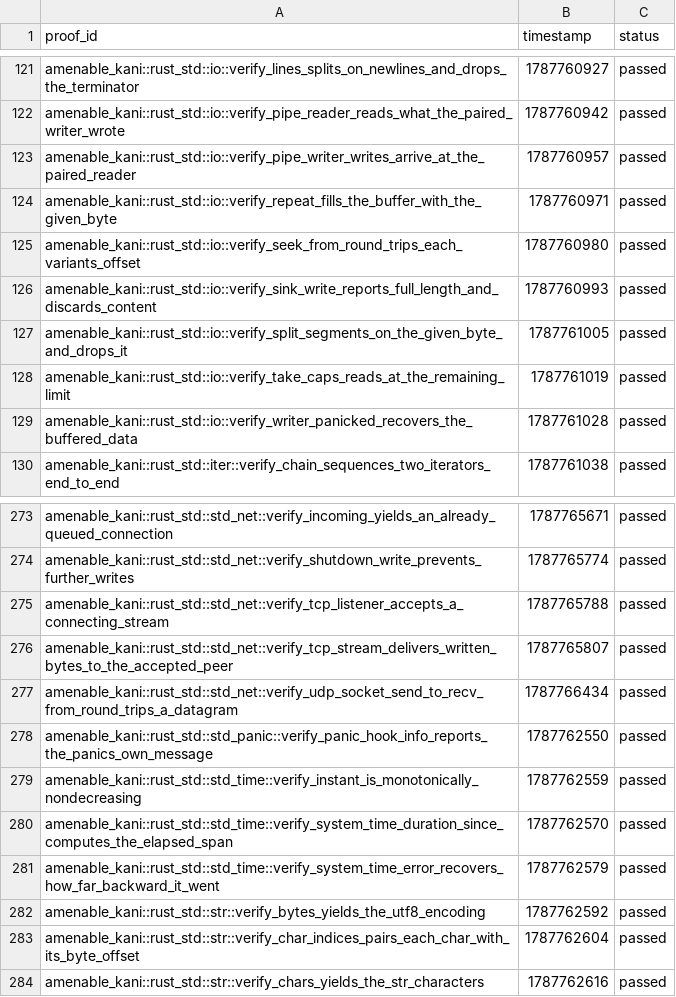
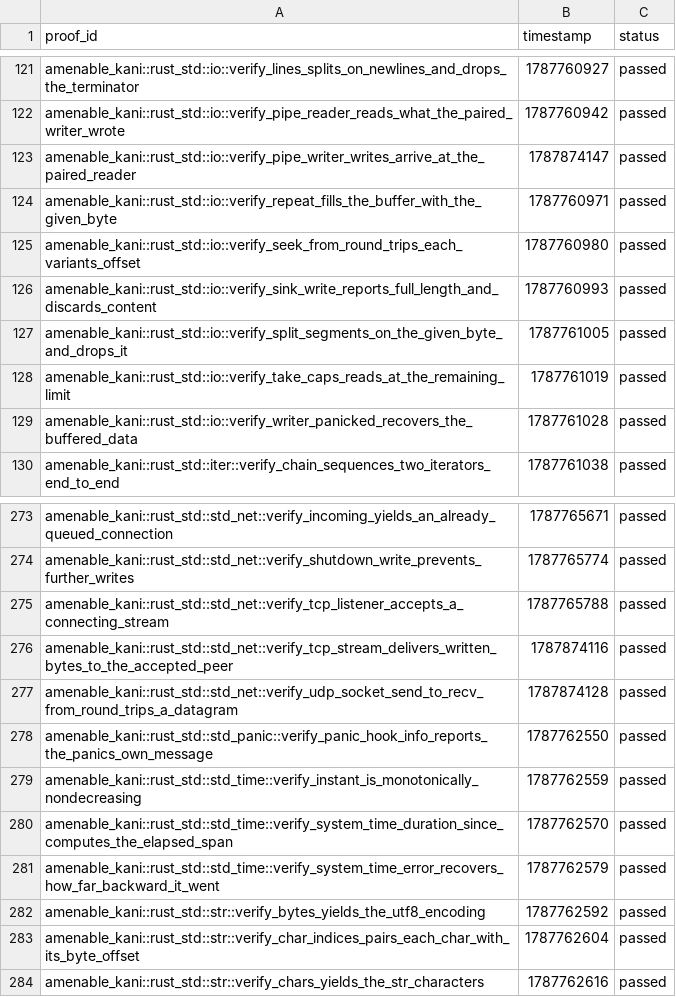
Before and after one commit to crumplecup/amenable, a CSV file: artifacts/kani-verification-results.csv, drawn as a sheet; only a part is shown, gaps mark what is left out.

```diff
--- a/artifacts/kani-verification-results.csv
+++ b/artifacts/kani-verification-results.csv
@@ -122,3 +122,3 @@ amenable_kani::rust_std::io::verify_lines_splits_on_newlines_and_drops_the_termi
 amenable_kani::rust_std::io::verify_pipe_reader_reads_what_the_paired_writer_wrote,1787760942,passed
-amenable_kani::rust_std::io::verify_pipe_writer_writes_arrive_at_the_paired_reader,1787760957,passed
+amenable_kani::rust_std::io::verify_pipe_writer_writes_arrive_at_the_paired_reader,1787874147,passed
 amenable_kani::rust_std::io::verify_repeat_fills_the_buffer_with_the_given_byte,1787760971,passed
@@ -275,4 +275,4 @@ amenable_kani::rust_std::std_net::verify_shutdown_write_prevents_further_writes,
 amenable_kani::rust_std::std_net::verify_tcp_listener_accepts_a_connecting_stream,1787765788,passed
-amenable_kani::rust_std::std_net::verify_tcp_stream_delivers_written_bytes_to_the_accepted_peer,1787765807,passed
-amenable_kani::rust_std::std_net::verify_udp_socket_send_to_recv_from_round_trips_a_datagram,1787766434,passed
+amenable_kani::rust_std::std_net::verify_tcp_stream_delivers_written_bytes_to_the_accepted_peer,1787874116,passed
+amenable_kani::rust_std::std_net::verify_udp_socket_send_to_recv_from_round_trips_a_datagram,1787874128,passed
 amenable_kani::rust_std::std_panic::verify_panic_hook_info_reports_the_panics_own_message,1787762550,passed
```
Also changed, not shown: 7 other files.
